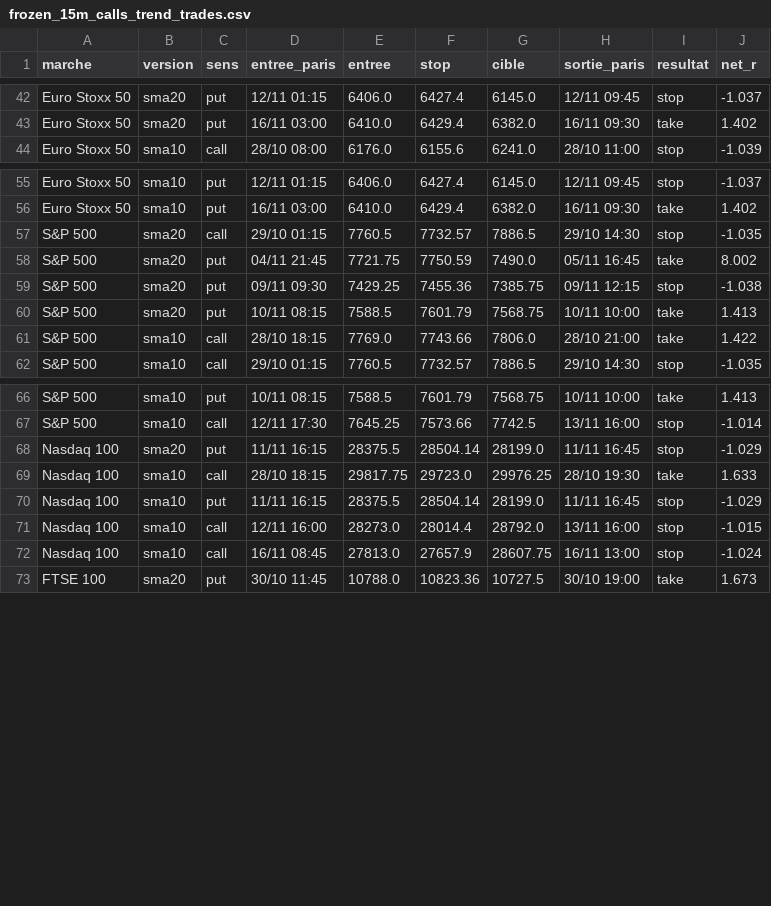
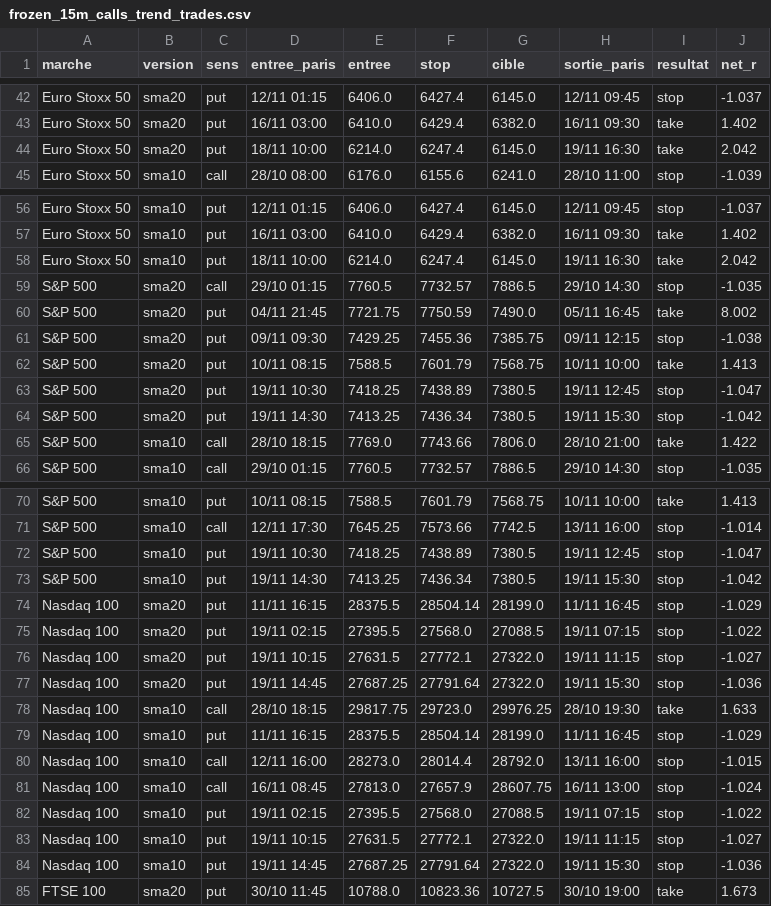
Before and after one commit to loljack01/AutoTrader, a CSV file: data/backtests/frozen_15m_calls_trend_trades.csv, drawn as a sheet; only a part is shown, gaps mark what is left out; the diff covers the shown part only.

```diff
--- a/data/backtests/frozen_15m_calls_trend_trades.csv
+++ b/data/backtests/frozen_15m_calls_trend_trades.csv
@@ -43,2 +43,3 @@ Euro Stoxx 50,sma20,put,12/11 01:15,6406.0,6427.4,6145.0,12/11 09:45,stop,-1.037
 Euro Stoxx 50,sma20,put,16/11 03:00,6410.0,6429.4,6382.0,16/11 09:30,take,1.402
+Euro Stoxx 50,sma20,put,18/11 10:00,6214.0,6247.4,6145.0,19/11 16:30,take,2.042
 Euro Stoxx 50,sma10,call,28/10 08:00,6176.0,6155.6,6241.0,28/10 11:00,stop,-1.039
@@ -56,2 +57,3 @@ Euro Stoxx 50,sma10,put,12/11 01:15,6406.0,6427.4,6145.0,12/11 09:45,stop,-1.037
 Euro Stoxx 50,sma10,put,16/11 03:00,6410.0,6429.4,6382.0,16/11 09:30,take,1.402
+Euro Stoxx 50,sma10,put,18/11 10:00,6214.0,6247.4,6145.0,19/11 16:30,take,2.042
 S&P 500,sma20,call,29/10 01:15,7760.5,7732.57,7886.5,29/10 14:30,stop,-1.035
@@ -60,2 +62,4 @@ S&P 500,sma20,put,09/11 09:30,7429.25,7455.36,7385.75,09/11 12:15,stop,-1.038
 S&P 500,sma20,put,10/11 08:15,7588.5,7601.79,7568.75,10/11 10:00,take,1.413
+S&P 500,sma20,put,19/11 10:30,7418.25,7438.89,7380.5,19/11 12:45,stop,-1.047
+S&P 500,sma20,put,19/11 14:30,7413.25,7436.34,7380.5,19/11 15:30,stop,-1.042
 S&P 500,sma10,call,28/10 18:15,7769.0,7743.66,7806.0,28/10 21:00,take,1.422
@@ -67,3 +71,8 @@ S&P 500,sma10,put,10/11 08:15,7588.5,7601.79,7568.75,10/11 10:00,take,1.413
 S&P 500,sma10,call,12/11 17:30,7645.25,7573.66,7742.5,13/11 16:00,stop,-1.014
+S&P 500,sma10,put,19/11 10:30,7418.25,7438.89,7380.5,19/11 12:45,stop,-1.047
+S&P 500,sma10,put,19/11 14:30,7413.25,7436.34,7380.5,19/11 15:30,stop,-1.042
 Nasdaq 100,sma20,put,11/11 16:15,28375.5,28504.14,28199.0,11/11 16:45,stop,-1.029
+Nasdaq 100,sma20,put,19/11 02:15,27395.5,27568.0,27088.5,19/11 07:15,stop,-1.022
+Nasdaq 100,sma20,put,19/11 10:15,27631.5,27772.1,27322.0,19/11 11:15,stop,-1.027
+Nasdaq 100,sma20,put,19/11 14:45,27687.25,27791.64,27322.0,19/11 15:30,stop,-1.036
 Nasdaq 100,sma10,call,28/10 18:15,29817.75,29723.0,29976.25,28/10 19:30,take,1.633
@@ -72,2 +81,5 @@ Nasdaq 100,sma10,call,12/11 16:00,28273.0,28014.4,28792.0,13/11 16:00,stop,-1.01
 Nasdaq 100,sma10,call,16/11 08:45,27813.0,27657.9,28607.75,16/11 13:00,stop,-1.024
+Nasdaq 100,sma10,put,19/11 02:15,27395.5,27568.0,27088.5,19/11 07:15,stop,-1.022
+Nasdaq 100,sma10,put,19/11 10:15,27631.5,27772.1,27322.0,19/11 11:15,stop,-1.027
+Nasdaq 100,sma10,put,19/11 14:45,27687.25,27791.64,27322.0,19/11 15:30,stop,-1.036
 FTSE 100,sma20,put,30/10 11:45,10788.0,10823.36,10727.5,30/10 19:00,take,1.673
```
Also changed, not shown: 5 added rows and 6 edited cells elsewhere in this file, data/backtests/frozen_15m_single_sweep_trades.csv, data/backtests/frozen_15m_variants_trades.csv, 37 other files.
